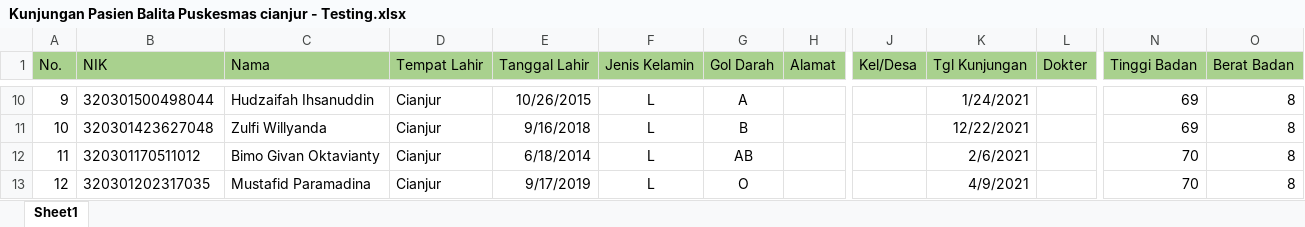
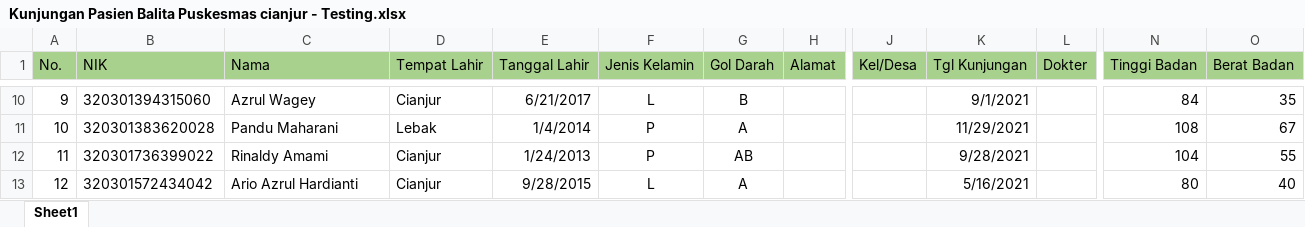
Before and after one commit to angg07/Gizi-Balita-KMEANS-NBC, an Excel workbook: Kunjungan Pasien Balita Puskesmas cianjur - Testing.xlsx, sheet Sheet1, drawn as a sheet; only a part is shown, gaps mark what is left out; values as stored, in another font and other column widths than the file's, no borders; the diff covers the shown part only; the diff names each change by its address in the sheet, - before the commit and + after, or states it on an @@ line.

```diff
--- a/Kunjungan Pasien Balita Puskesmas cianjur - Testing.xlsx (sheet Sheet1)
+++ b/Kunjungan Pasien Balita Puskesmas cianjur - Testing.xlsx (sheet Sheet1)
-B10 (NIK): 320301500498044
+B10 (NIK): 320301394315060
-C10 (Nama): Hudzaifah Ihsanuddin
+C10 (Nama): Azrul Wagey
-E10 (Tanggal Lahir): 10/26/2015
+E10 (Tanggal Lahir): 6/21/2017
-G10 (Gol Darah): A
+G10 (Gol Darah): B
-K10 (Tgl Kunjungan): 1/24/2021
+K10 (Tgl Kunjungan): 9/1/2021
-N10 (Tinggi Badan): 69
+N10 (Tinggi Badan): 84
-O10 (Berat Badan): 8
+O10 (Berat Badan): 35
-B11 (NIK): 320301423627048
+B11 (NIK): 320301383620028
-C11 (Nama): Zulfi Willyanda
+C11 (Nama): Pandu Maharani
-D11 (Tempat Lahir): Cianjur
+D11 (Tempat Lahir): Lebak
-E11 (Tanggal Lahir): 9/16/2018
+E11 (Tanggal Lahir): 1/4/2014
-F11:F12 (Jenis Kelamin): L
+F11:F12 (Jenis Kelamin): P
-G11 (Gol Darah): B
+G11 (Gol Darah): A
-K11 (Tgl Kunjungan): 12/22/2021
+K11 (Tgl Kunjungan): 11/29/2021
-N11 (Tinggi Badan): 69
+N11 (Tinggi Badan): 108
-O11 (Berat Badan): 8
+O11 (Berat Badan): 67
-B12 (NIK): 320301170511012
+B12 (NIK): 320301736399022
-C12 (Nama): Bimo Givan Oktavianty
+C12 (Nama): Rinaldy Amami
-E12 (Tanggal Lahir): 6/18/2014
+E12 (Tanggal Lahir): 1/24/2013
-K12 (Tgl Kunjungan): 2/6/2021
+K12 (Tgl Kunjungan): 9/28/2021
-N12 (Tinggi Badan): 70
+N12 (Tinggi Badan): 104
-O12 (Berat Badan): 8
+O12 (Berat Badan): 55
-B13 (NIK): 320301202317035
+B13 (NIK): 320301572434042
-C13 (Nama): Mustafid Paramadina
+C13 (Nama): Ario Azrul Hardianti
-E13 (Tanggal Lahir): 9/17/2019
+E13 (Tanggal Lahir): 9/28/2015
-G13 (Gol Darah): O
+G13 (Gol Darah): A
-K13 (Tgl Kunjungan): 4/9/2021
+K13 (Tgl Kunjungan): 5/16/2021
-N13 (Tinggi Badan): 70
+N13 (Tinggi Badan): 80
-O13 (Berat Badan): 8
+O13 (Berat Badan): 40
```
Also changed, not shown: 194 edited cells elsewhere in this sheet, Kunjungan Pasien Balita Puskesmas cianjur -Training.xlsx, 15 other files.
